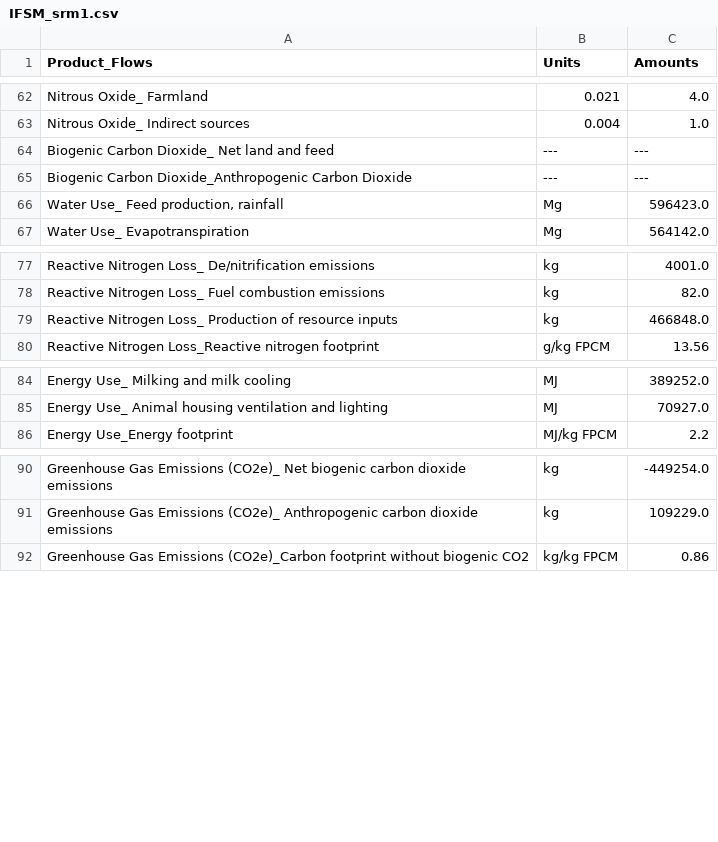
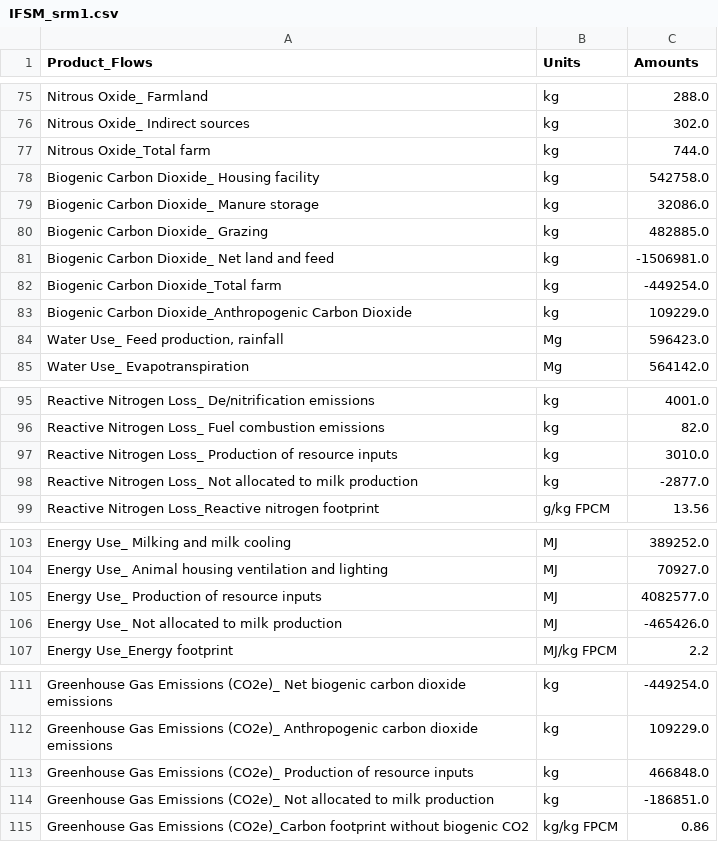
Before and after one commit to AgroSolutions-OSU/IFSM_Analysis, a CSV file: IFSM_srm1.csv, drawn as a sheet; only a part is shown, gaps mark what is left out; addresses are those after the commit; the diff covers the shown part only; the diff names each change by its address in the sheet, - before the commit and + after, or states it on an @@ line.

```diff
--- a/IFSM_srm1.csv
+++ b/IFSM_srm1.csv
-B75 (Units): 0.021
+B75 (Units): kg
-C75 (Amounts): 4.0
+C75 (Amounts): 288.0
-B76 (Units): 0.004
+B76 (Units): kg
-C76 (Amounts): 1.0
+C76 (Amounts): 302.0
+row 77: Nitrous Oxide_Total farm | kg | 744.0
+row 78: Biogenic Carbon Dioxide_ Housing facility | kg | 542758.0
+row 79: Biogenic Carbon Dioxide_ Manure storage | kg | 32086.0
+row 80: Biogenic Carbon Dioxide_ Grazing | kg | 482885.0
-B81 (Units): ---
+B81 (Units): kg
-C81 (Amounts): ---
+C81 (Amounts): -1506981.0
+row 82: Biogenic Carbon Dioxide_Total farm | kg | -449254.0
-B83 (Units): ---
+B83 (Units): kg
-C83 (Amounts): ---
+C83 (Amounts): 109229.0
-C97 (Amounts): 466848.0
+C97 (Amounts): 3010.0
+row 98: Reactive Nitrogen Loss_ Not allocated to milk production | kg | -2877.0
+row 105: Energy Use_ Production of resource inputs | MJ | 4082577.0
+row 106: Energy Use_ Not allocated to milk production | MJ | -465426.0
+row 113: Greenhouse Gas Emissions (CO2e)_ Production of resource inputs | kg | 466848.0
+row 114: Greenhouse Gas Emissions (CO2e)_ Not allocated to milk production | kg | -186851.0
```
Also changed, not shown: 13 added rows and 22 edited cells elsewhere in this file, 1 other file.
